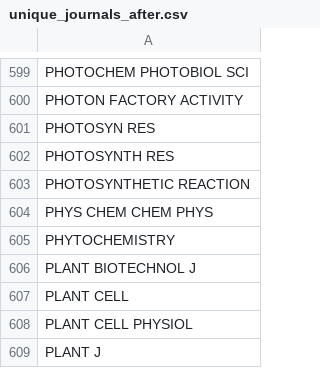
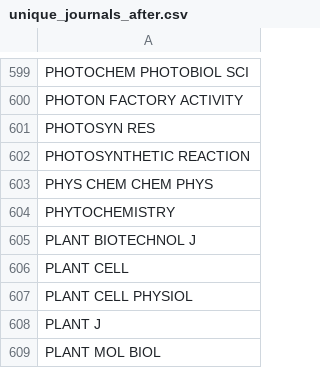
Before and after one commit to dabrze/pdb_structure_quality, a CSV file: results/unique_journals_after.csv, drawn as a sheet; only a part is shown, gaps mark what is left out; the shorter side is filled out with more unchanged rows; the diff names each change by its address in the sheet, - before the commit and + after, or states it on an @@ line.

```diff
--- a/results/unique_journals_after.csv
+++ b/results/unique_journals_after.csv
-row 602: PHOTOSYNTH RES
```
Also changed, not shown: results/imputer_evaluation_results.csv, results/ranking Q1(t) percentile.csv, 2 other files.
